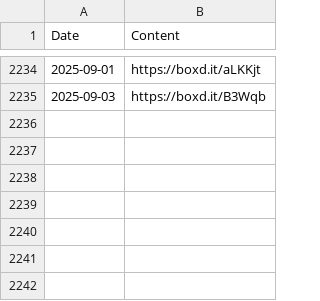
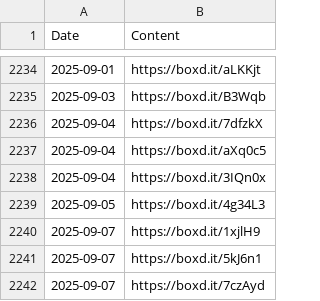
Before and after one commit to bugshugs/letterboxd-KG, a CSV file: data/letterboxd_export/likes/reviews.csv, drawn as a sheet; only a part is shown, gaps mark what is left out; the diff names each change by its address in the sheet, - before the commit and + after, or states it on an @@ line.

```diff
--- a/data/letterboxd_export/likes/reviews.csv
+++ b/data/letterboxd_export/likes/reviews.csv
+row 2236: 2025-09-04 | https://boxd.it/7dfzkX
+row 2237: 2025-09-04 | https://boxd.it/aXq0c5
+row 2238: 2025-09-04 | https://boxd.it/3IQn0x
+row 2239: 2025-09-05 | https://boxd.it/4g34L3
+row 2240: 2025-09-07 | https://boxd.it/1xjlH9
+row 2241: 2025-09-07 | https://boxd.it/5kJ6n1
+row 2242: 2025-09-07 | https://boxd.it/7czAyd
```
Also changed, not shown: data/kg/embeddings/relation_embeddings.csv, data/letterboxd_export/diary.csv, 19 other files.
